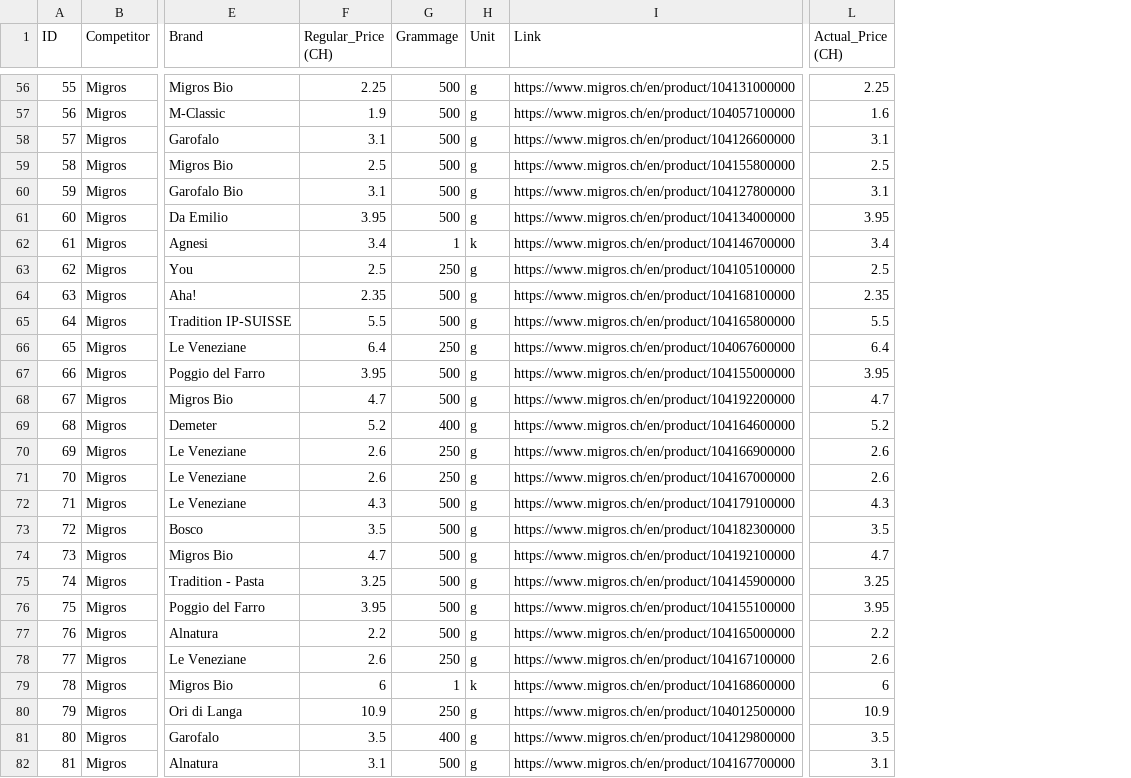
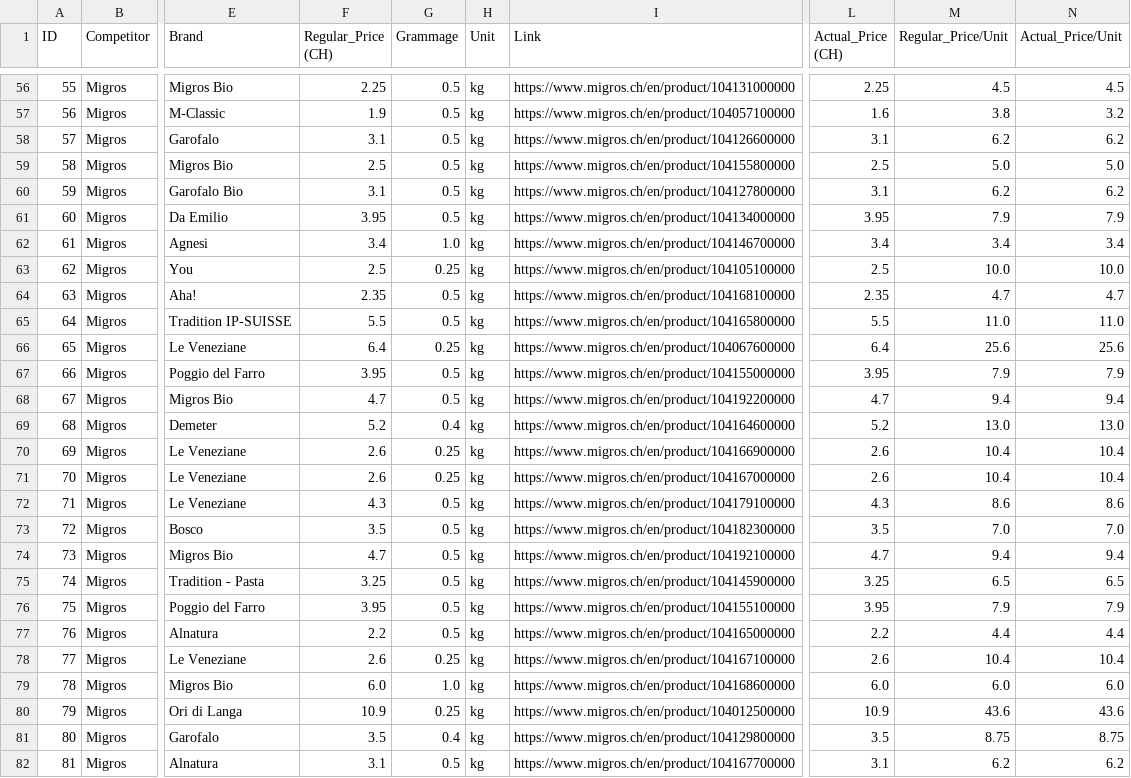
Before and after one commit to martdiazicloud/CIP_AS2024, a CSV file: Catalina Roth/Migros_Cleaned_Pasta.csv, drawn as a sheet; only a part is shown, gaps mark what is left out; the diff covers the shown part only; the diff names each change by its address in the sheet, - before the commit and + after, or states it on an @@ line.

```diff
--- a/Catalina Roth/Migros_Cleaned_Pasta.csv
+++ b/Catalina Roth/Migros_Cleaned_Pasta.csv
+column M (Regular_Price/Unit), rows 56-82: 4.5 | 3.8 | 6.2 | 5.0 | 6.2 | 7.9 | 3.4 | 10.0 | 4.7 | 11.0 | 25.6 | 7.9 | 9.4 | 13.0 | 10.4 | 10.4 | 8.6 | 7.0 | 9.4 | 6.5 | 7.9 | 4.4 | 10.4 | 6.0 | 43.6 | 8.75 | 6.2
+column N (Actual_Price/Unit), rows 56-82: 4.5 | 3.2 | 6.2 | 5.0 | 6.2 | 7.9 | 3.4 | 10.0 | 4.7 | 11.0 | 25.6 | 7.9 | 9.4 | 13.0 | 10.4 | 10.4 | 8.6 | 7.0 | 9.4 | 6.5 | 7.9 | 4.4 | 10.4 | 6.0 | 43.6 | 8.75 | 6.2
-G56:G61 (Grammage): 500
+G56:G61 (Grammage): 0.5
-H56:H61 (Unit): g
+H56:H61 (Unit): kg
-G62 (Grammage): 1
+G62 (Grammage): 1.0
-H62 (Unit): k
+H62 (Unit): kg
-G63 (Grammage): 250
+G63 (Grammage): 0.25
-H63:H78 (Unit): g
+H63:H78 (Unit): kg
-G64:G65 (Grammage): 500
+G64:G65 (Grammage): 0.5
-G66 (Grammage): 250
+G66 (Grammage): 0.25
-G67:G68 (Grammage): 500
+G67:G68 (Grammage): 0.5
-G69 (Grammage): 400
+G69 (Grammage): 0.4
-G70:G71 (Grammage): 250
+G70:G71 (Grammage): 0.25
-G72:G77 (Grammage): 500
+G72:G77 (Grammage): 0.5
-G78 (Grammage): 250
+G78 (Grammage): 0.25
-F79 (Regular_Price (CH)): 6
+F79 (Regular_Price (CH)): 6.0
-G79 (Grammage): 1
+G79 (Grammage): 1.0
-H79 (Unit): k
+H79 (Unit): kg
-L79 (Actual_Price (CH)): 6
+L79 (Actual_Price (CH)): 6.0
-G80 (Grammage): 250
+G80 (Grammage): 0.25
-H80:H82 (Unit): g
+H80:H82 (Unit): kg
-G81 (Grammage): 400
+G81 (Grammage): 0.4
-G82 (Grammage): 500
+G82 (Grammage): 0.5
```
Also changed, not shown: 110 edited cells elsewhere in this file, Catalina Roth/Final_Scraping_Merged_Pasta.csv, Catalina Roth/Lidl_Cleaned_Pasta.csv, 5 other files.
